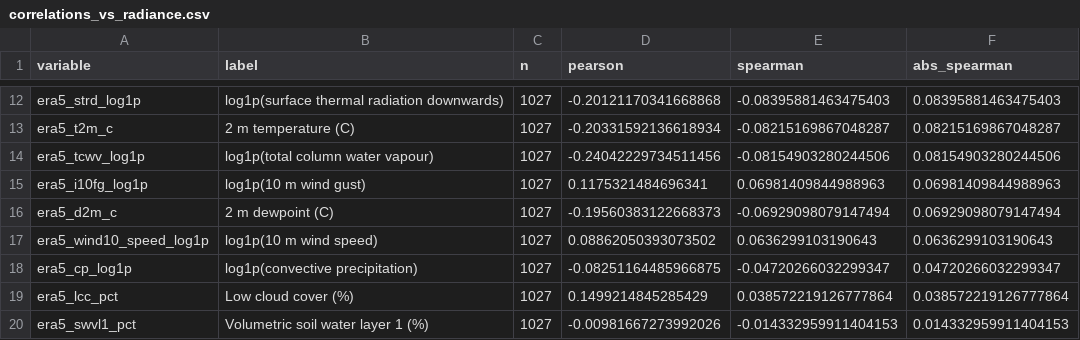
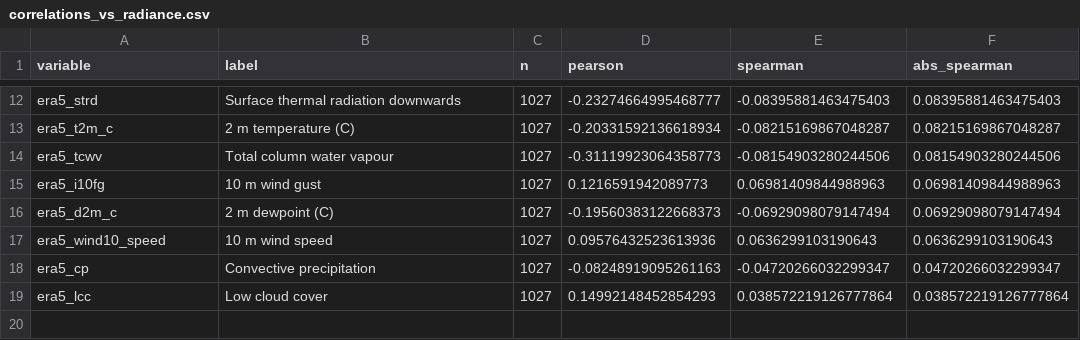
Before and after one commit to camillandreozzi/ERA5-dataexploration, a CSV file: results/exploratory/merged/correlations_vs_radiance.csv, drawn as a sheet; only a part is shown, gaps mark what is left out; the diff covers the shown part only; the diff names each change by its address in the sheet, - before the commit and + after, or states it on an @@ line.

```diff
--- a/results/exploratory/merged/correlations_vs_radiance.csv
+++ b/results/exploratory/merged/correlations_vs_radiance.csv
-A12 (variable): era5_strd_log1p
+A12 (variable): era5_strd
-B12 (label): log1p(surface thermal radiation downwards)
+B12 (label): Surface thermal radiation downwards
-D12 (pearson): -0.20121170341668868
+D12 (pearson): -0.23274664995468777
-A14 (variable): era5_tcwv_log1p
+A14 (variable): era5_tcwv
-B14 (label): log1p(total column water vapour)
+B14 (label): Total column water vapour
-D14 (pearson): -0.24042229734511456
+D14 (pearson): -0.31119923064358773
-A15 (variable): era5_i10fg_log1p
+A15 (variable): era5_i10fg
-B15 (label): log1p(10 m wind gust)
+B15 (label): 10 m wind gust
-D15 (pearson): 0.1175321484696341
+D15 (pearson): 0.1216591942089773
-A17 (variable): era5_wind10_speed_log1p
+A17 (variable): era5_wind10_speed
-B17 (label): log1p(10 m wind speed)
+B17 (label): 10 m wind speed
-D17 (pearson): 0.08862050393073502
+D17 (pearson): 0.09576432523613936
-A18 (variable): era5_cp_log1p
+A18 (variable): era5_cp
-B18 (label): log1p(convective precipitation)
+B18 (label): Convective precipitation
-D18 (pearson): -0.08251164485966875
+D18 (pearson): -0.08248919095261163
-A19 (variable): era5_lcc_pct
+A19 (variable): era5_lcc
-B19 (label): Low cloud cover (%)
+B19 (label): Low cloud cover
-D19 (pearson): 0.1499214845285429
+D19 (pearson): 0.14992148452854293
-row 20: era5_swvl1_pct | Volumetric soil water layer 1 (%) | 1027 | -0.00981667273992026 | -0.014332959911404153 | 0.014332959911404153
```
Also changed, not shown: 30 edited cells elsewhere in this file, results/exploratory/merged/correlation_matrix_spearman.csv, results/exploratory/merged/radiance_covariate_stats.csv, 43 other files.
